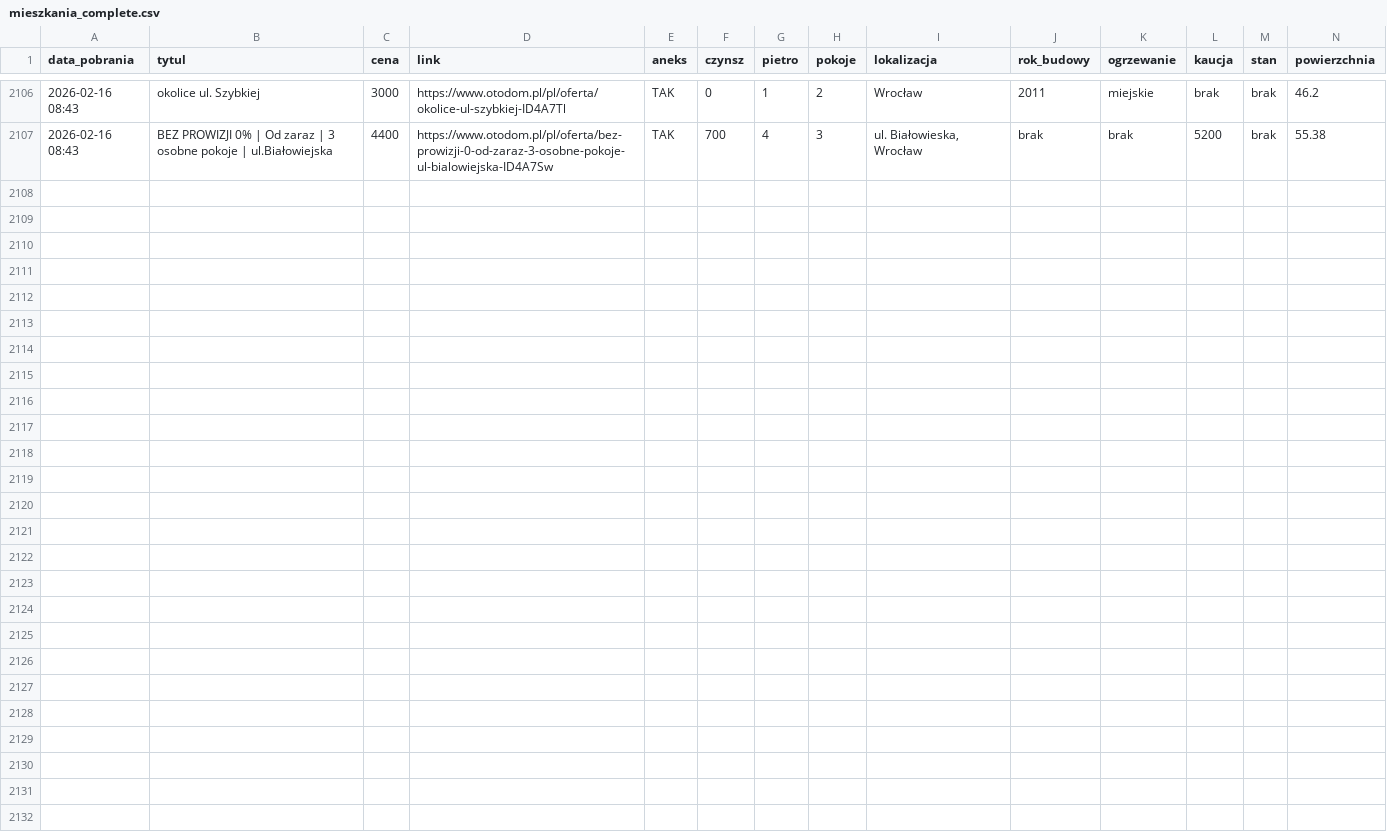
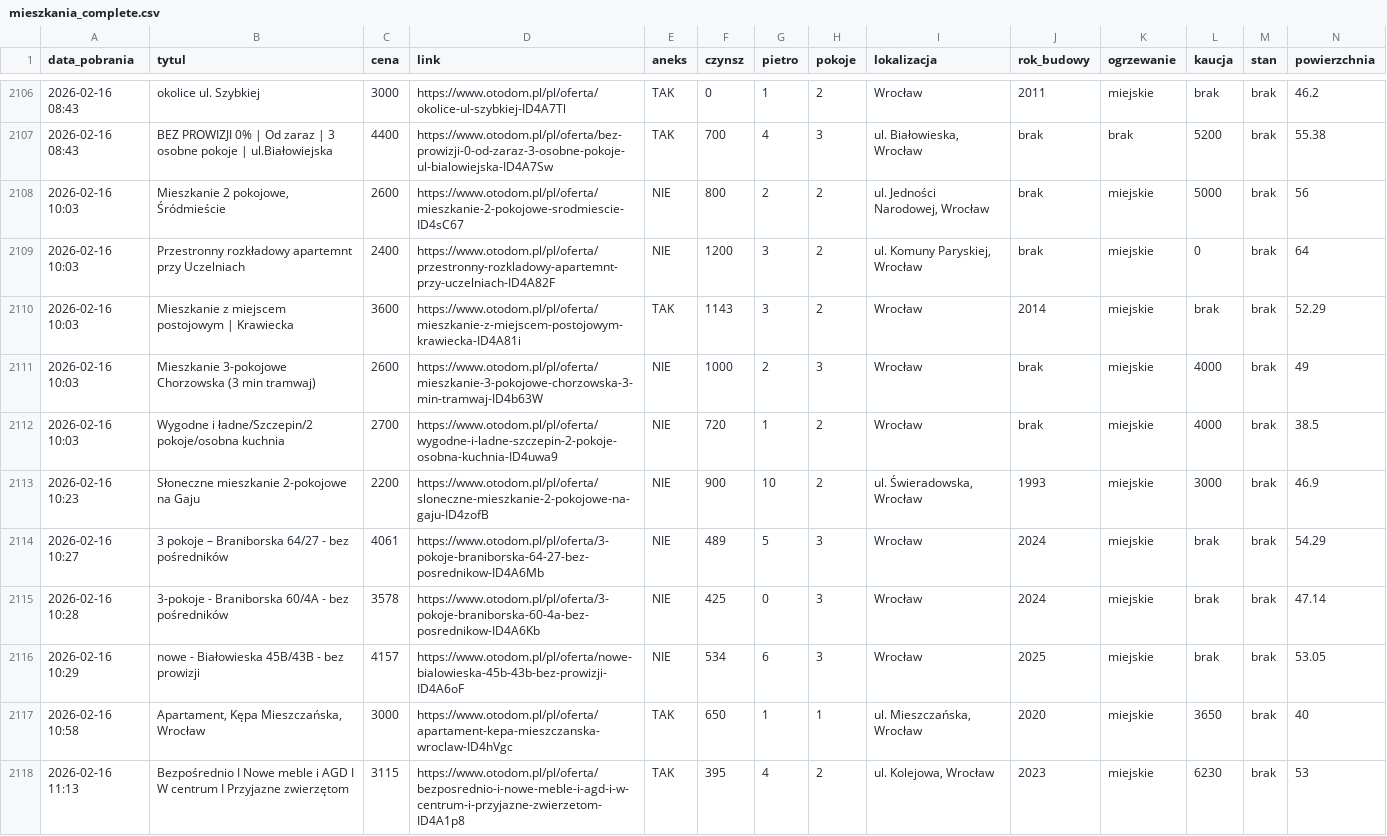
Before and after one commit to krybojda/scraping_wro, a CSV file: mieszkania_complete.csv, drawn as a sheet; only a part is shown, gaps mark what is left out; rows hold the shown columns only; the diff names each change by its address in the sheet, - before the commit and + after, or states it on an @@ line.

Commit message:
Auto-zapis Node rpi: 2026-02-16 12:37

```diff
--- a/mieszkania_complete.csv
+++ b/mieszkania_complete.csv
+row 2108: 2026-02-16 10:03 | Mieszkanie 2 pokojowe, Śródmieście | 2600 | https://www.otodom.pl/pl/oferta/mieszkanie-2-pokojowe-srodmiescie-ID4sC67 | NIE | 800 | 2 | 2 | ul. Jedności Narodowej, Wrocław | brak | miejskie | 5000 | brak | 56
+row 2109: 2026-02-16 10:03 | Przestronny rozkładowy apartemnt przy Uczelniach | 2400 | https://www.otodom.pl/pl/oferta/przestronny-rozkladowy-apartemnt-przy-uczelniach-ID4A82F | NIE | 1200 | 3 | 2 | ul. Komuny Paryskiej, Wrocław | brak | miejskie | 0 | brak | 64
+row 2110: 2026-02-16 10:03 | Mieszkanie z miejscem postojowym | Krawiecka | 3600 | https://www.otodom.pl/pl/oferta/mieszkanie-z-miejscem-postojowym-krawiecka-ID4A81i | TAK | 1143 | 3 | 2 | Wrocław | 2014 | miejskie | brak | brak | 52.29
+row 2111: 2026-02-16 10:03 | Mieszkanie 3-pokojowe Chorzowska (3 min tramwaj) | 2600 | https://www.otodom.pl/pl/oferta/mieszkanie-3-pokojowe-chorzowska-3-min-tramwaj-ID4b63W | NIE | 1000 | 2 | 3 | Wrocław | brak | miejskie | 4000 | brak | 49
+row 2112: 2026-02-16 10:03 | Wygodne i ładne/Szczepin/2 pokoje/osobna kuchnia | 2700 | https://www.otodom.pl/pl/oferta/wygodne-i-ladne-szczepin-2-pokoje-osobna-kuchnia-ID4uwa9 | NIE | 720 | 1 | 2 | Wrocław | brak | miejskie | 4000 | brak | 38.5
+row 2113: 2026-02-16 10:23 | Słoneczne mieszkanie 2-pokojowe na Gaju | 2200 | https://www.otodom.pl/pl/oferta/sloneczne-mieszkanie-2-pokojowe-na-gaju-ID4zofB | NIE | 900 | 10 | 2 | ul. Świeradowska, Wrocław | 1993 | miejskie | 3000 | brak | 46.9
+row 2114: 2026-02-16 10:27 | 3 pokoje – Braniborska 64/27 - bez pośredników | 4061 | https://www.otodom.pl/pl/oferta/3-pokoje-braniborska-64-27-bez-posrednikow-ID4A6Mb | NIE | 489 | 5 | 3 | Wrocław | 2024 | miejskie | brak | brak | 54.29
+row 2115: 2026-02-16 10:28 | 3-pokoje - Braniborska 60/4A - bez pośredników | 3578 | https://www.otodom.pl/pl/oferta/3-pokoje-braniborska-60-4a-bez-posrednikow-ID4A6Kb | NIE | 425 | 0 | 3 | Wrocław | 2024 | miejskie | brak | brak | 47.14
+row 2116: 2026-02-16 10:29 | nowe - Białowieska 45B/43B - bez prowizji | 4157 | https://www.otodom.pl/pl/oferta/nowe-bialowieska-45b-43b-bez-prowizji-ID4A6oF | NIE | 534 | 6 | 3 | Wrocław | 2025 | miejskie | brak | brak | 53.05
+row 2117: 2026-02-16 10:58 | Apartament, Kępa Mieszczańska, Wrocław | 3000 | https://www.otodom.pl/pl/oferta/apartament-kepa-mieszczanska-wroclaw-ID4hVgc | TAK | 650 | 1 | 1 | ul. Mieszczańska, Wrocław | 2020 | miejskie | 3650 | brak | 40
+row 2118: 2026-02-16 11:13 | Bezpośrednio I Nowe meble i AGD I W centrum I Przyjazne zwierzętom | 3115 | https://www.otodom.pl/pl/oferta/bezposrednio-i-nowe-meble-i-agd-i-w-centrum-i-przyjazne-zwierzetom-ID4A1p8 | TAK | 395 | 4 | 2 | ul. Kolejowa, Wrocław | 2023 | miejskie | 6230 | brak | 53
```
